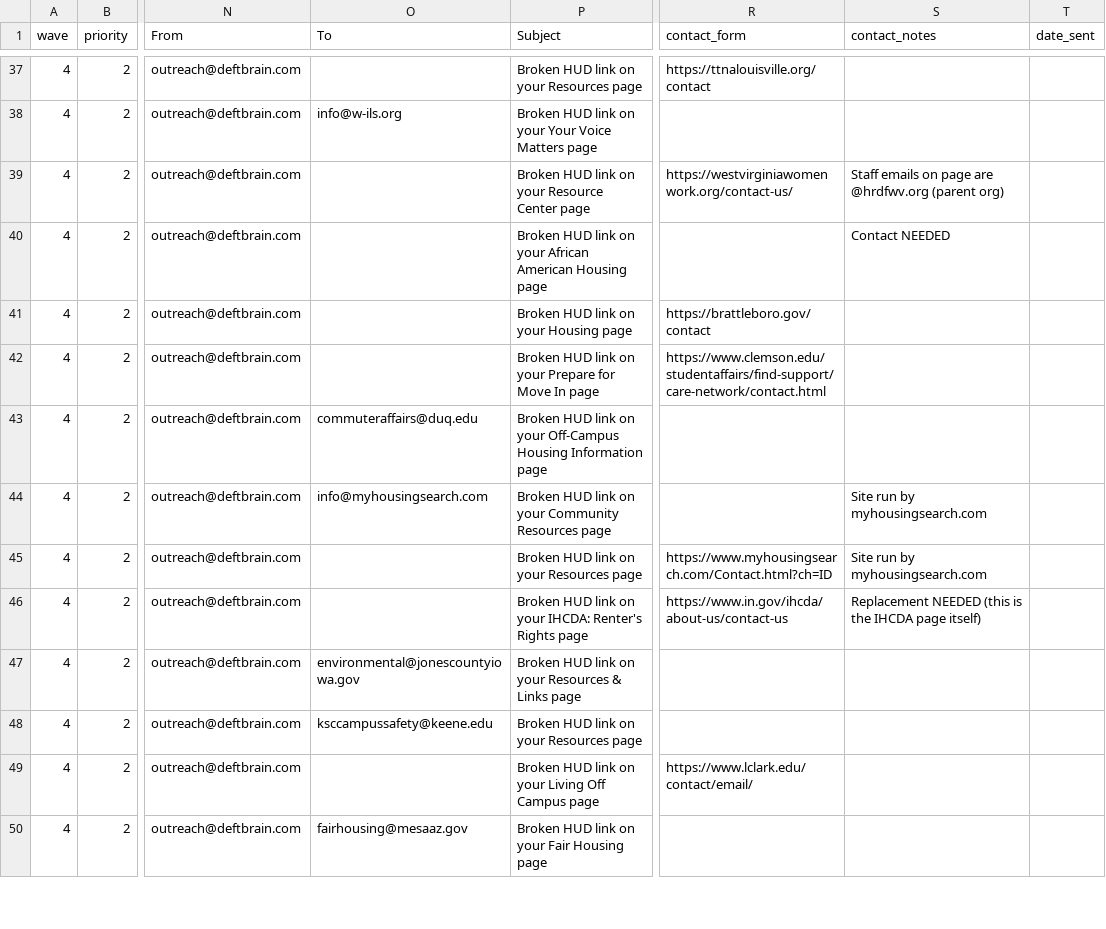
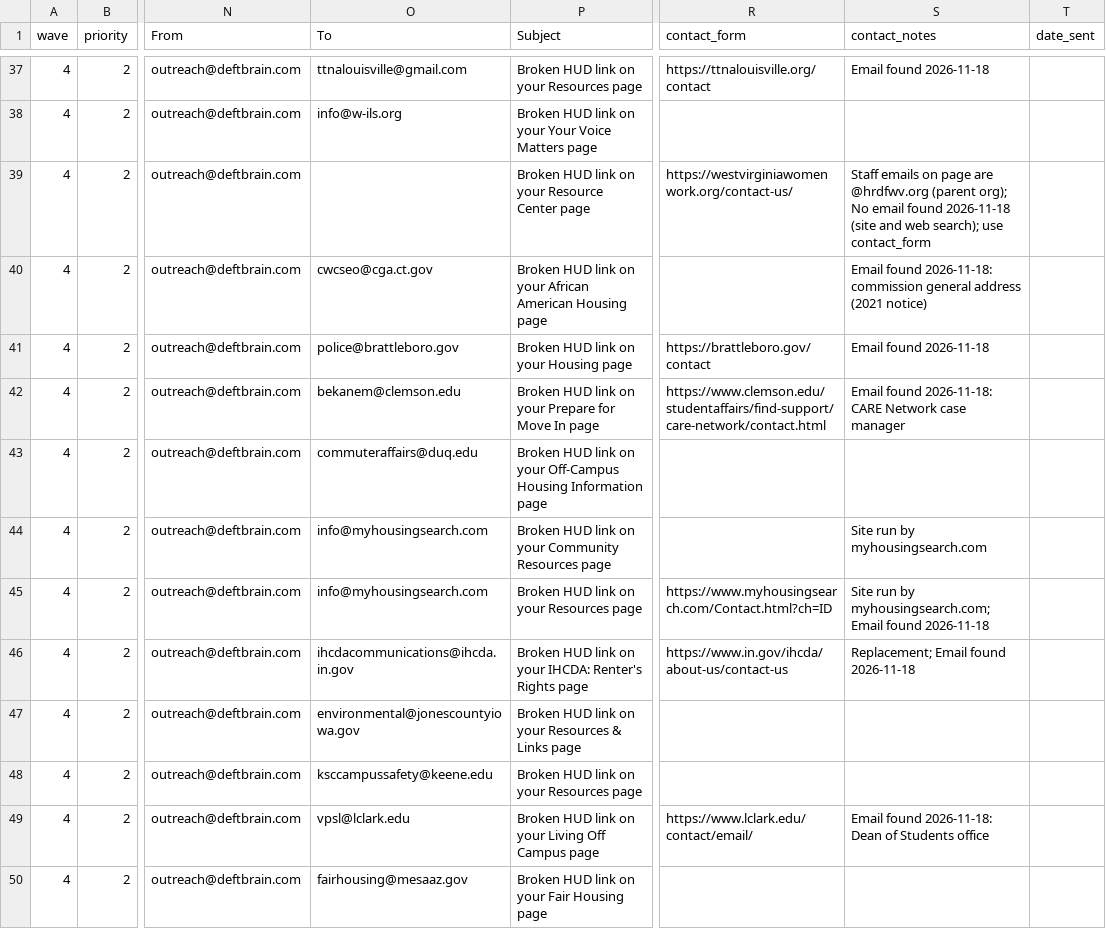
Before and after one commit to dosido-git/deftbrain, a CSV file: outreach/tracker.csv, drawn as a sheet; only a part is shown, gaps mark what is left out; the diff covers the shown part only; the diff names each change by its address in the sheet, - before the commit and + after, or states it on an @@ line.

```diff
--- a/outreach/tracker.csv
+++ b/outreach/tracker.csv
-O37 (To): (empty)
+O37 (To): ttnalouisville@gmail.com
-S37 (contact_notes): (empty)
+S37 (contact_notes): Email found 2026-11-18
-S39 (contact_notes): …@hrdfwv.org (parent org)
+S39 (contact_notes): …@hrdfwv.org (parent org); No email found 2026-11-18 (site and web search); use contact_form
-O40 (To): (empty)
+O40 (To): cwcseo@cga.ct.gov
-S40 (contact_notes): Contact NEEDED
+S40 (contact_notes): Email found 2026-11-18: commission general address (2021 notice)
-O41 (To): (empty)
+O41 (To): police@brattleboro.gov
-S41 (contact_notes): (empty)
+S41 (contact_notes): Email found 2026-11-18
-O42 (To): (empty)
+O42 (To): bekanem@clemson.edu
-S42 (contact_notes): (empty)
+S42 (contact_notes): Email found 2026-11-18: CARE Network case manager
-O45 (To): (empty)
+O45 (To): info@myhousingsearch.com
-S45 (contact_notes): Site run by myhousingsearch.com
+S45 (contact_notes): Site run by myhousingsearch.com; Email found 2026-11-18
-O46 (To): (empty)
+O46 (To): ihcdacommunications@ihcda.in.gov
-S46 (contact_notes): Replacement NEEDED (this is the IHCDA page itself)
+S46 (contact_notes): Replacement; Email found 2026-11-18
-O49 (To): (empty)
+O49 (To): vpsl@lclark.edu
-S49 (contact_notes): (empty)
+S49 (contact_notes): Email found 2026-11-18: Dean of Students office
```
Also changed, not shown: 111 edited cells elsewhere in this file.
